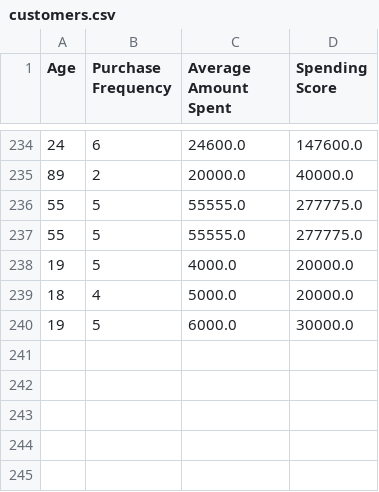
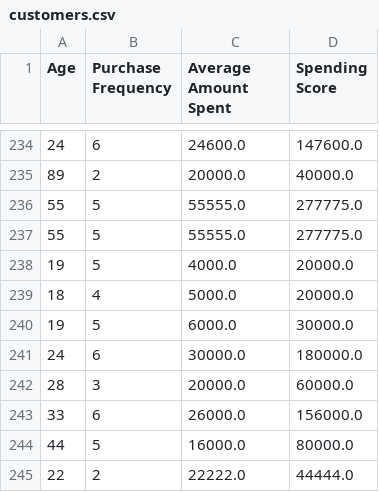
Before and after one commit to SamsonJebaseelan/Customer_Segmentation_06, a CSV file: customers.csv, drawn as a sheet; only a part is shown, gaps mark what is left out.

Commit message:
Your commit message

```diff
--- a/customers.csv
+++ b/customers.csv
@@ -240 +240,6 @@ Age,Purchase Frequency,Average Amount Spent,Spending Score
 19,5,6000.0,30000.0
+24,6,30000.0,180000.0
+28,3,20000.0,60000.0
+33,6,26000.0,156000.0
+44,5,16000.0,80000.0
+22,2,22222.0,44444.0
```
